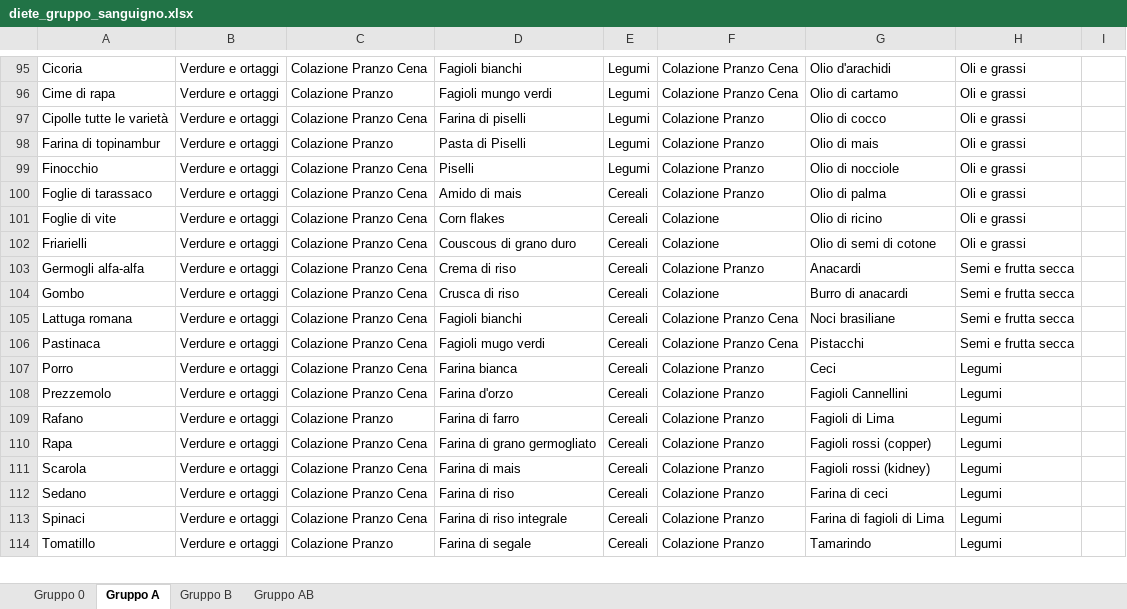
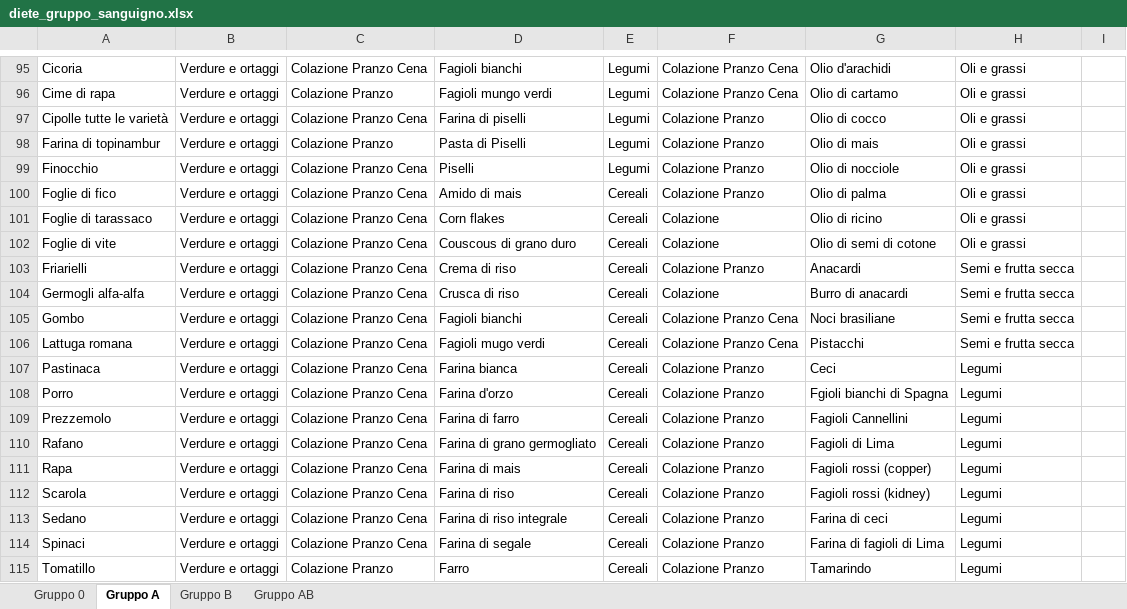
Before and after one commit to albertobianchi473-tech/dieta-gruppo-sanguigno-v2, an Excel workbook: diete_gruppo_sanguigno.xlsx, sheet Gruppo A, drawn as a sheet; only a part is shown, gaps mark what is left out; values as stored, in another font and other column widths than the file's, no cell formats; addresses are those after the commit; the diff covers the shown part only; the diff names each change by its address in the sheet, - before the commit and + after, or states it on an @@ line.

```diff
--- a/diete_gruppo_sanguigno.xlsx (sheet Gruppo A)
+++ b/diete_gruppo_sanguigno.xlsx (sheet Gruppo A)
+row 100: Foglie di fico | Verdure e ortaggi | Colazione Pranzo Cena | Amido di mais | Cereali | Colazione Pranzo | Olio di palma | Oli e grassi
-D101: Amido di mais
+D101: Corn flakes
-F101: Colazione Pranzo
+F101: Colazione
-G101: Olio di palma
+G101: Olio di ricino
-D102: Corn flakes
+D102: Couscous di grano duro
-G102: Olio di ricino
+G102: Olio di semi di cotone
-D103: Couscous di grano duro
+D103: Crema di riso
-F103: Colazione
+F103: Colazione Pranzo
-G103: Olio di semi di cotone
+G103: Anacardi
-H103: Oli e grassi
+H103: Semi e frutta secca
-D104: Crema di riso
+D104: Crusca di riso
-F104: Colazione Pranzo
+F104: Colazione
-G104: Anacardi
+G104: Burro di anacardi
-D105: Crusca di riso
+D105: Fagioli bianchi
-F105: Colazione
+F105: Colazione Pranzo Cena
-G105: Burro di anacardi
+G105: Noci brasiliane
-D106: Fagioli bianchi
+D106: Fagioli mugo verdi
-G106: Noci brasiliane
+G106: Pistacchi
-D107: Fagioli mugo verdi
+D107: Farina bianca
-F107: Colazione Pranzo Cena
+F107: Colazione Pranzo
-G107: Pistacchi
+G107: Ceci
-H107: Semi e frutta secca
+H107: Legumi
-D108: Farina bianca
+D108: Farina d'orzo
-G108: Ceci
+G108: Fgioli bianchi di Spagna
-D109: Farina d'orzo
+D109: Farina di farro
-C110: Colazione Pranzo
+C110: Colazione Pranzo Cena
-D110: Farina di farro
+D110: Farina di grano germogliato
-D111: Farina di grano germogliato
+D111: Farina di mais
-D112: Farina di mais
+D112: Farina di riso
-D113: Farina di riso
+D113: Farina di riso integrale
-D114: Farina di riso integrale
+D114: Farina di segale
-D115: Farina di segale
+D115: Farro
```
Also changed, not shown: 1 removed row and 109 edited cells elsewhere in this sheet, sheet Gruppo 0, sheet Gruppo AB, sheet Gruppo B, cell formats.
